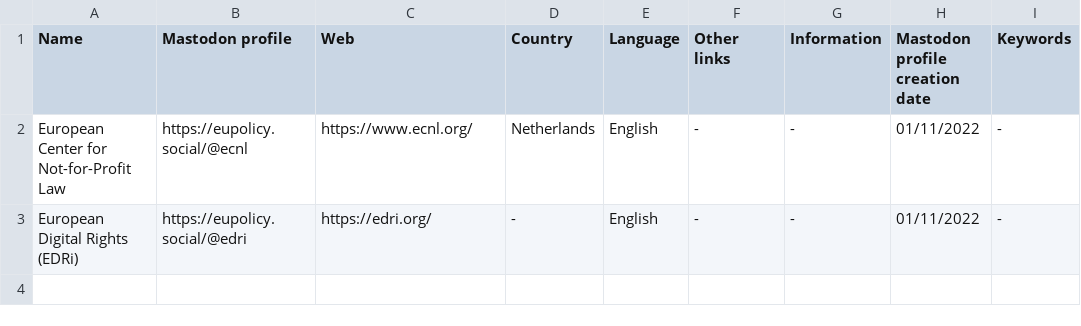
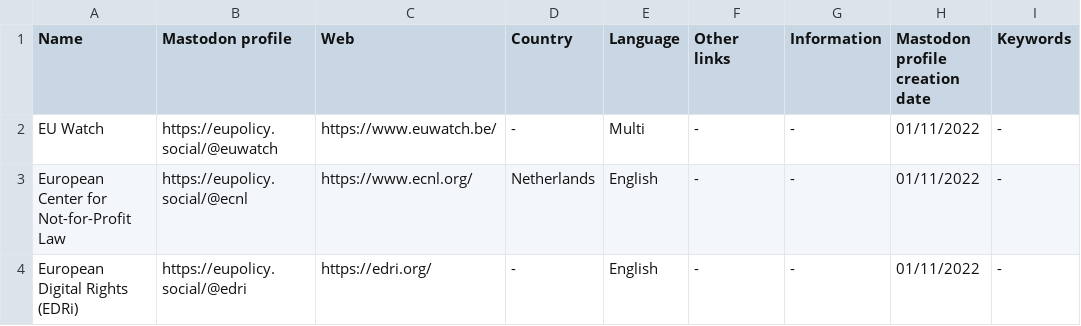
Before and after one commit to jmrplens/mastodon_official_profiles, a CSV file: european_union/NPO_NGO.csv, drawn as a sheet; the diff names each change by its address in the sheet, - before the commit and + after, or states it on an @@ line.

```diff
--- a/european_union/NPO_NGO.csv
+++ b/european_union/NPO_NGO.csv
+row 2: EU Watch | https://eupolicy.social/@euwatch | https://www.euwatch.be/ | - | Multi | - | - | 01/11/2022 | -
```
Also changed, not shown: european_union/MEDIA.csv, global/NPO_NGO.csv, 5 other files.
